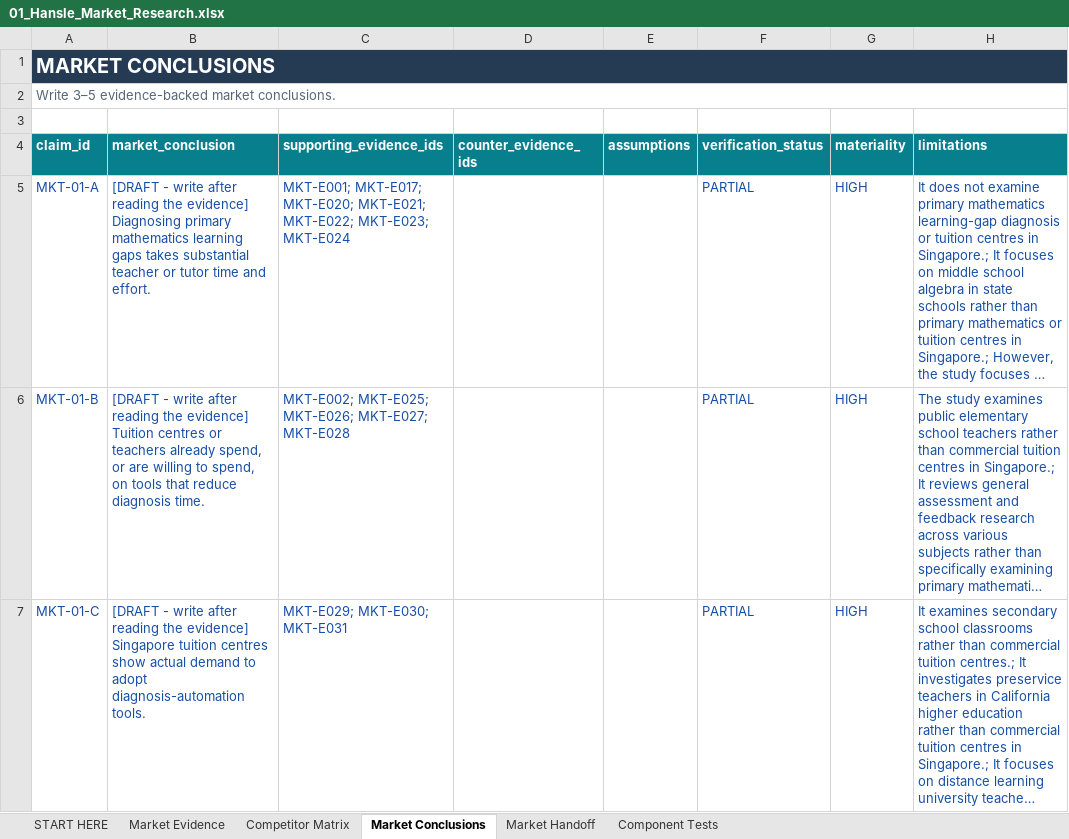
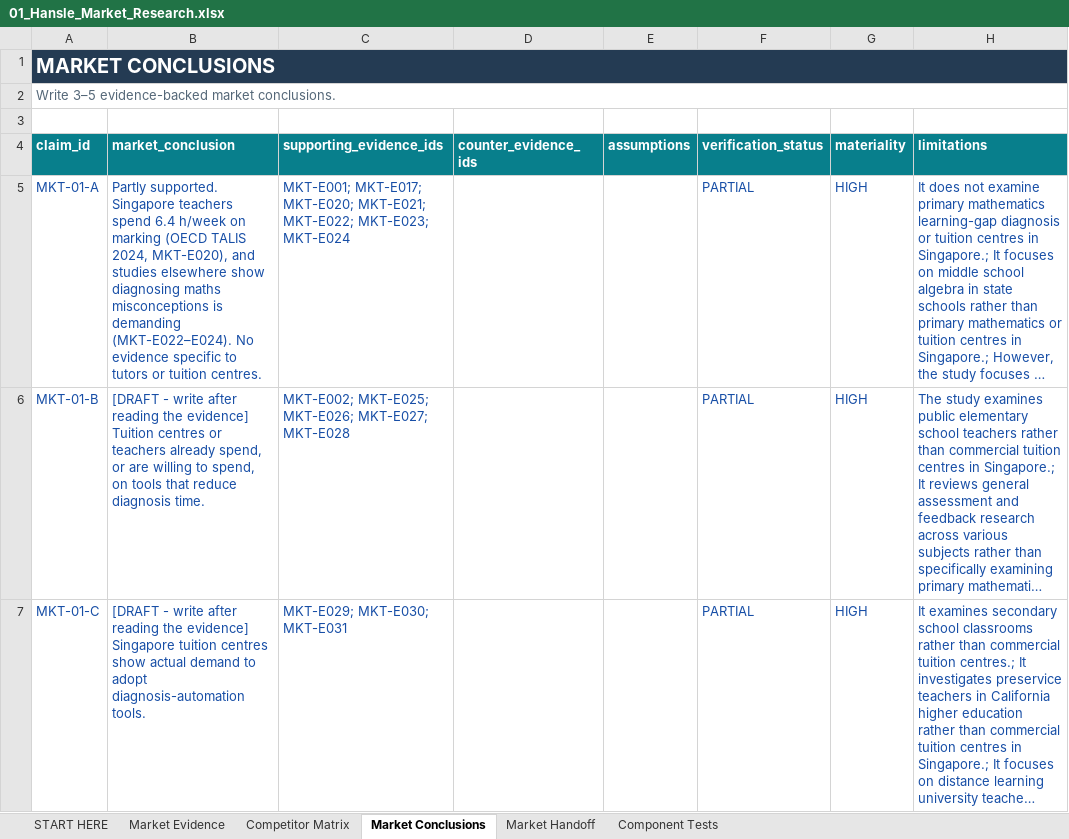
Before and after one commit to hanslelee/research-market-dump, an Excel workbook: market/out/01_Hansle_Market_Research.xlsx, sheet Market Conclusions, drawn as a sheet; only a part is shown; long unchanged cells end in …; values as stored, in another font and other column widths than the file's, no borders; the diff covers the shown part only; the diff names each change by its address in the sheet, - before the commit and + after, or states it on an @@ line.

```diff
--- a/market/out/01_Hansle_Market_Research.xlsx (sheet Market Conclusions)
+++ b/market/out/01_Hansle_Market_Research.xlsx (sheet Market Conclusions)
-B5 (market_conclusion): [DRAFT - write after reading the evidence] Diagnosing primary mathematics learning gaps takes substantial teacher or tutor time and effort.
+B5 (market_conclusion): Partly supported. Singapore teachers spend 6.4 h/week on marking (OECD TALIS 2024, MKT-E020), and studies elsewhere show diagnosing maths misconceptions is demanding (MKT-E022–E024). No evidence specific to tutors or tuition centres.
```
Also changed, not shown: 1 edited cell elsewhere in this sheet, 2 other files.
